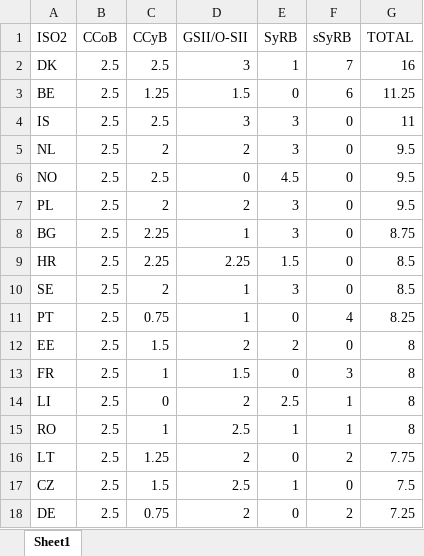
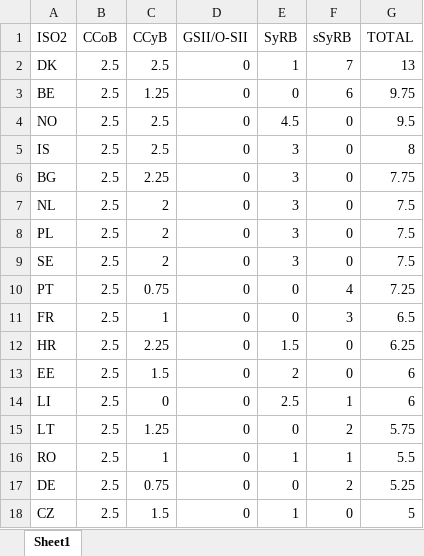
Before and after one commit to palicza2/Macroprudential-policy-hub, an Excel workbook: reports/downloads/capital_overall_buffers.xlsx, sheet Sheet1, drawn as a sheet; only a part is shown; values as stored, in another font and other column widths than the file's, no borders; removed rows and columns are numbered as before the commit, all else as after; the diff covers the shown part only; the diff names each change by its address in the sheet, - before the commit and + after, or states it on an @@ line.

```diff
--- a/reports/downloads/capital_overall_buffers.xlsx (sheet Sheet1)
+++ b/reports/downloads/capital_overall_buffers.xlsx (sheet Sheet1)
-D2 (GSII/O-SII): 3
+D2 (GSII/O-SII): 0
-G2 (TOTAL): 16
+G2 (TOTAL): 13
-D3 (GSII/O-SII): 1.5
+D3 (GSII/O-SII): 0
-G3 (TOTAL): 11.25
+G3 (TOTAL): 9.75
-row 4: IS | 2.5 | 2.5 | 3 | 3 | 0 | 11
-row 5: NL | 2.5 | 2 | 2 | 3 | 0 | 9.5
-row 7: PL | 2.5 | 2 | 2 | 3 | 0 | 9.5
+row 5: IS | 2.5 | 2.5 | 0 | 3 | 0 | 8
-D6 (GSII/O-SII): 1
+D6 (GSII/O-SII): 0
-G6 (TOTAL): 8.75
+G6 (TOTAL): 7.75
-row 9: HR | 2.5 | 2.25 | 2.25 | 1.5 | 0 | 8.5
+row 7: NL | 2.5 | 2 | 0 | 3 | 0 | 7.5
+row 8: PL | 2.5 | 2 | 0 | 3 | 0 | 7.5
-D9:D10 (GSII/O-SII): 1
+D9:D10 (GSII/O-SII): 0
-G9 (TOTAL): 8.5
+G9 (TOTAL): 7.5
-G10 (TOTAL): 8.25
+G10 (TOTAL): 7.25
-row 12: EE | 2.5 | 1.5 | 2 | 2 | 0 | 8
-D11 (GSII/O-SII): 1.5
+D11 (GSII/O-SII): 0
-G11 (TOTAL): 8
+G11 (TOTAL): 6.5
+row 12: HR | 2.5 | 2.25 | 0 | 1.5 | 0 | 6.25
+row 13: EE | 2.5 | 1.5 | 0 | 2 | 0 | 6
-D14 (GSII/O-SII): 2
+D14 (GSII/O-SII): 0
-G14 (TOTAL): 8
+G14 (TOTAL): 6
-row 15: RO | 2.5 | 1 | 2.5 | 1 | 1 | 8
-D15 (GSII/O-SII): 2
+D15 (GSII/O-SII): 0
-G15 (TOTAL): 7.75
+G15 (TOTAL): 5.75
-row 17: CZ | 2.5 | 1.5 | 2.5 | 1 | 0 | 7.5
+row 16: RO | 2.5 | 1 | 0 | 1 | 1 | 5.5
-D17 (GSII/O-SII): 2
+D17 (GSII/O-SII): 0
-G17 (TOTAL): 7.25
+G17 (TOTAL): 5.25
+row 18: CZ | 2.5 | 1.5 | 0 | 1 | 0 | 5
```
Also changed, not shown: 7 added rows, 7 removed rows and 13 edited cells elsewhere in this sheet, reports/downloads/bbm_diffusion.xlsx, reports/downloads/ccyb_diffusion.xlsx, 29 other files.
